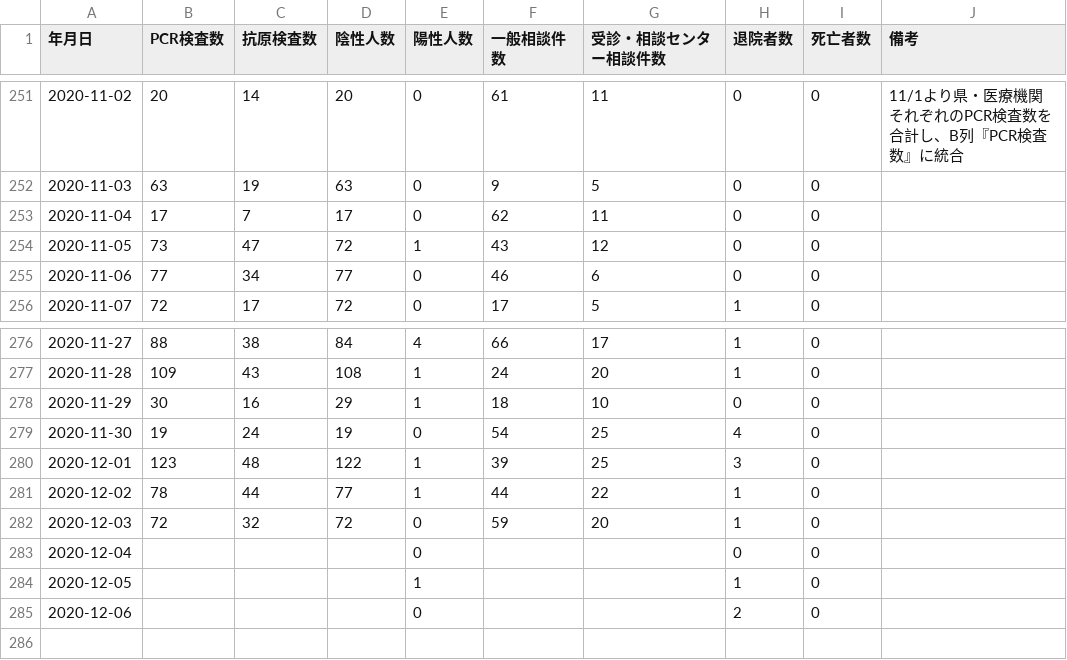
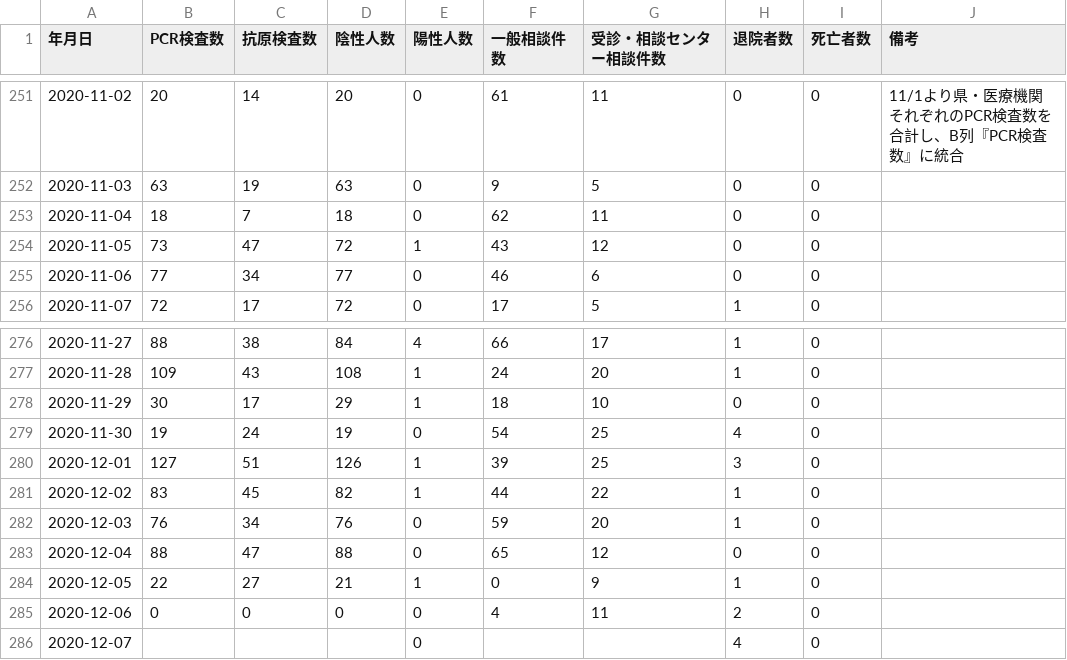
Before and after one commit to imabari/toyama-covid19, a CSV file: toyama_counts.csv, drawn as a sheet; only a part is shown, gaps mark what is left out; the diff covers the shown part only.

```diff
--- a/toyama_counts.csv
+++ b/toyama_counts.csv
@@ -252,3 +252,3 @@
 2020-11-03,63,19,63,0,9,5,0,0,
-2020-11-04,17,7,17,0,62,11,0,0,
+2020-11-04,18,7,18,0,62,11,0,0,
 2020-11-05,73,47,72,1,43,12,0,0,
@@ -277,9 +277,10 @@
 2020-11-28,109,43,108,1,24,20,1,0,
-2020-11-29,30,16,29,1,18,10,0,0,
+2020-11-29,30,17,29,1,18,10,0,0,
 2020-11-30,19,24,19,0,54,25,4,0,
-2020-12-01,123,48,122,1,39,25,3,0,
-2020-12-02,78,44,77,1,44,22,1,0,
-2020-12-03,72,32,72,0,59,20,1,0,
-2020-12-04,,,,0,,,0,0,
-2020-12-05,,,,1,,,1,0,
-2020-12-06,,,,0,,,2,0,
+2020-12-01,127,51,126,1,39,25,3,0,
+2020-12-02,83,45,82,1,44,22,1,0,
+2020-12-03,76,34,76,0,59,20,1,0,
+2020-12-04,88,47,88,0,65,12,0,0,
+2020-12-05,22,27,21,1,0,9,1,0,
+2020-12-06,0,0,0,0,4,11,2,0,
+2020-12-07,,,,0,,,4,0,
```
Also changed, not shown: 14 edited cells elsewhere in this file, 160001_toyama_covid19_antigen_test_people.csv, 160001_toyama_covid19_call_center.csv, 5 other files.
